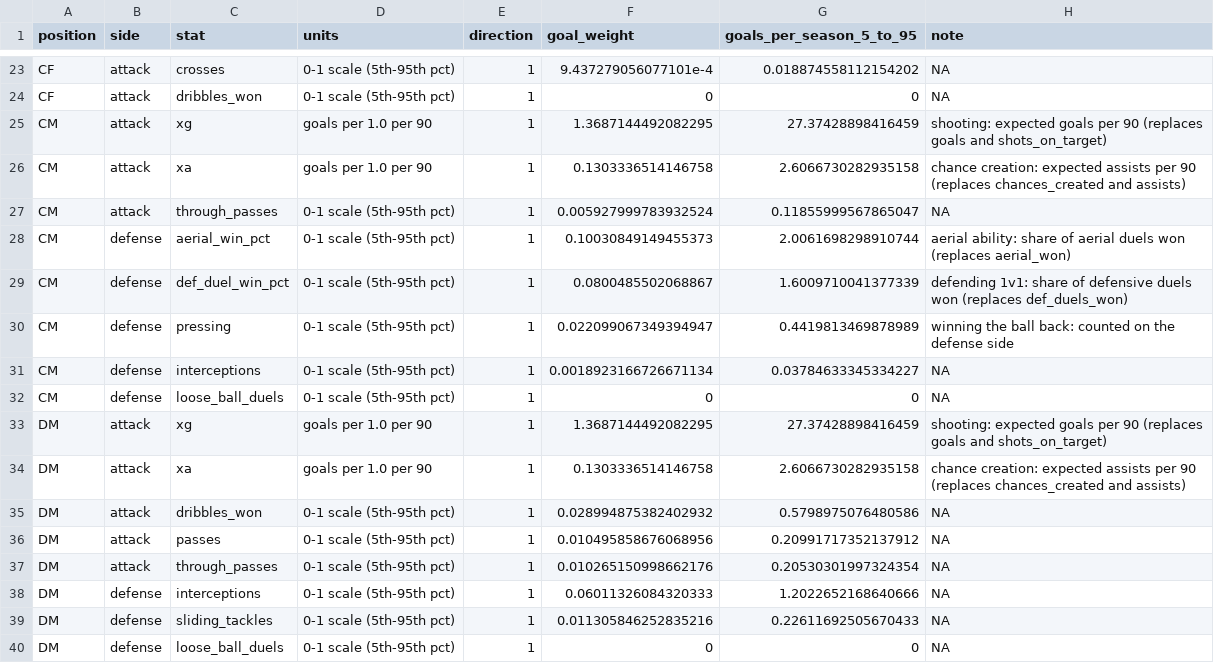
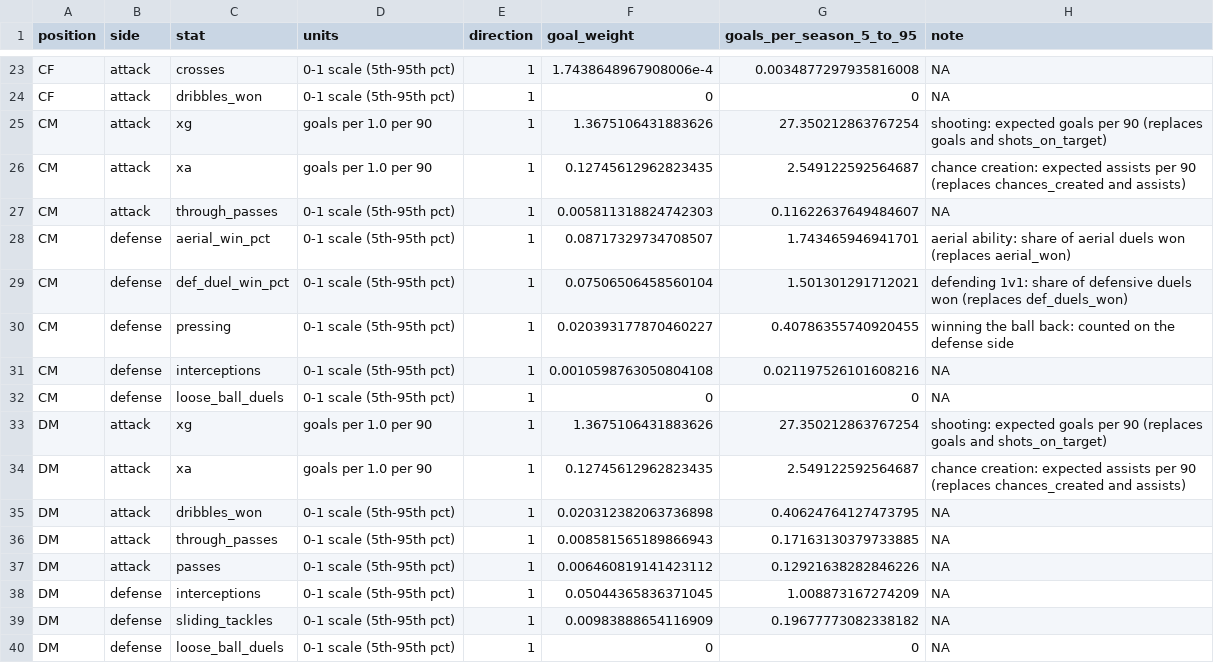
Before and after one commit to thekegzster/VTSoccer, a CSV file: GAR_output/weights_used.csv, drawn as a sheet; only a part is shown, gaps mark what is left out; the diff covers the shown part only; the diff names each change by its address in the sheet, - before the commit and + after, or states it on an @@ line.

```diff
--- a/GAR_output/weights_used.csv
+++ b/GAR_output/weights_used.csv
-F23 (goal_weight): 9.437279056077101e-4
+F23 (goal_weight): 1.7438648967908006e-4
-G23 (goals_per_season_5_to_95): 0.018874558112154202
+G23 (goals_per_season_5_to_95): 0.0034877297935816008
-F25 (goal_weight): 1.3687144492082295
+F25 (goal_weight): 1.3675106431883626
-G25 (goals_per_season_5_to_95): 27.37428898416459
+G25 (goals_per_season_5_to_95): 27.350212863767254
-F26 (goal_weight): 0.1303336514146758
+F26 (goal_weight): 0.12745612962823435
-G26 (goals_per_season_5_to_95): 2.6066730282935158
+G26 (goals_per_season_5_to_95): 2.549122592564687
-F27 (goal_weight): 0.005927999783932524
+F27 (goal_weight): 0.005811318824742303
-G27 (goals_per_season_5_to_95): 0.11855999567865047
+G27 (goals_per_season_5_to_95): 0.11622637649484607
-F28 (goal_weight): 0.10030849149455373
+F28 (goal_weight): 0.08717329734708507
-G28 (goals_per_season_5_to_95): 2.0061698298910744
+G28 (goals_per_season_5_to_95): 1.743465946941701
-F29 (goal_weight): 0.0800485502068867
+F29 (goal_weight): 0.07506506458560104
-G29 (goals_per_season_5_to_95): 1.6009710041377339
+G29 (goals_per_season_5_to_95): 1.501301291712021
-F30 (goal_weight): 0.022099067349394947
+F30 (goal_weight): 0.020393177870460227
-G30 (goals_per_season_5_to_95): 0.4419813469878989
+G30 (goals_per_season_5_to_95): 0.40786355740920455
-F31 (goal_weight): 0.0018923166726671134
+F31 (goal_weight): 0.0010598763050804108
-G31 (goals_per_season_5_to_95): 0.03784633345334227
+G31 (goals_per_season_5_to_95): 0.021197526101608216
-F33 (goal_weight): 1.3687144492082295
+F33 (goal_weight): 1.3675106431883626
-G33 (goals_per_season_5_to_95): 27.37428898416459
+G33 (goals_per_season_5_to_95): 27.350212863767254
-F34 (goal_weight): 0.1303336514146758
+F34 (goal_weight): 0.12745612962823435
-G34 (goals_per_season_5_to_95): 2.6066730282935158
+G34 (goals_per_season_5_to_95): 2.549122592564687
-F35 (goal_weight): 0.028994875382402932
+F35 (goal_weight): 0.020312382063736898
-G35 (goals_per_season_5_to_95): 0.5798975076480586
+G35 (goals_per_season_5_to_95): 0.40624764127473795
-C36 (stat): passes
+C36 (stat): through_passes
-F36 (goal_weight): 0.010495858676068956
+F36 (goal_weight): 0.008581565189866943
-G36 (goals_per_season_5_to_95): 0.20991717352137912
+G36 (goals_per_season_5_to_95): 0.17163130379733885
-C37 (stat): through_passes
+C37 (stat): passes
-F37 (goal_weight): 0.010265150998662176
+F37 (goal_weight): 0.006460819141423112
-G37 (goals_per_season_5_to_95): 0.20530301997324354
+G37 (goals_per_season_5_to_95): 0.12921638282846226
-F38 (goal_weight): 0.06011326084320333
+F38 (goal_weight): 0.05044365836371045
-G38 (goals_per_season_5_to_95): 1.2022652168640666
+G38 (goals_per_season_5_to_95): 1.008873167274209
-F39 (goal_weight): 0.011305846252835216
+F39 (goal_weight): 0.00983888654116909
-G39 (goals_per_season_5_to_95): 0.22611692505670433
+G39 (goals_per_season_5_to_95): 0.19677773082338182
```
Also changed, not shown: 1 added row, 1 removed row and 66 edited cells elsewhere in this file, GAR_output/scorecard.csv, GAR_output/scorecard_history.csv, 27 other files.
